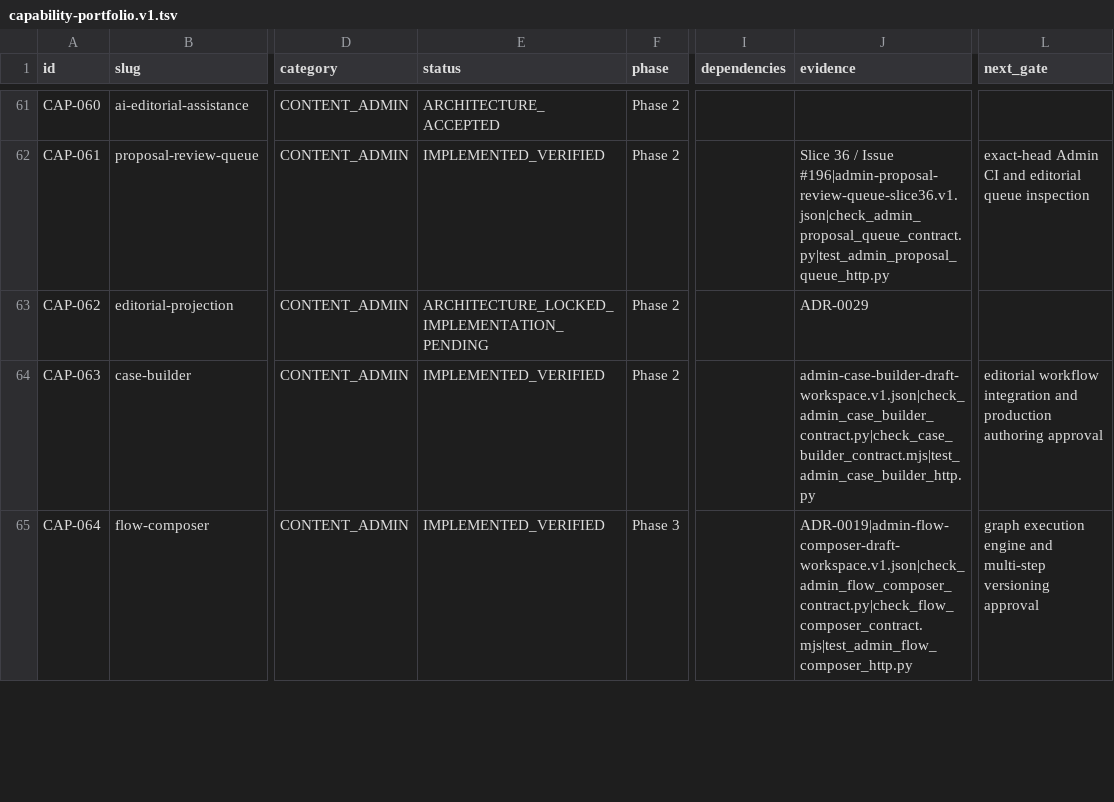
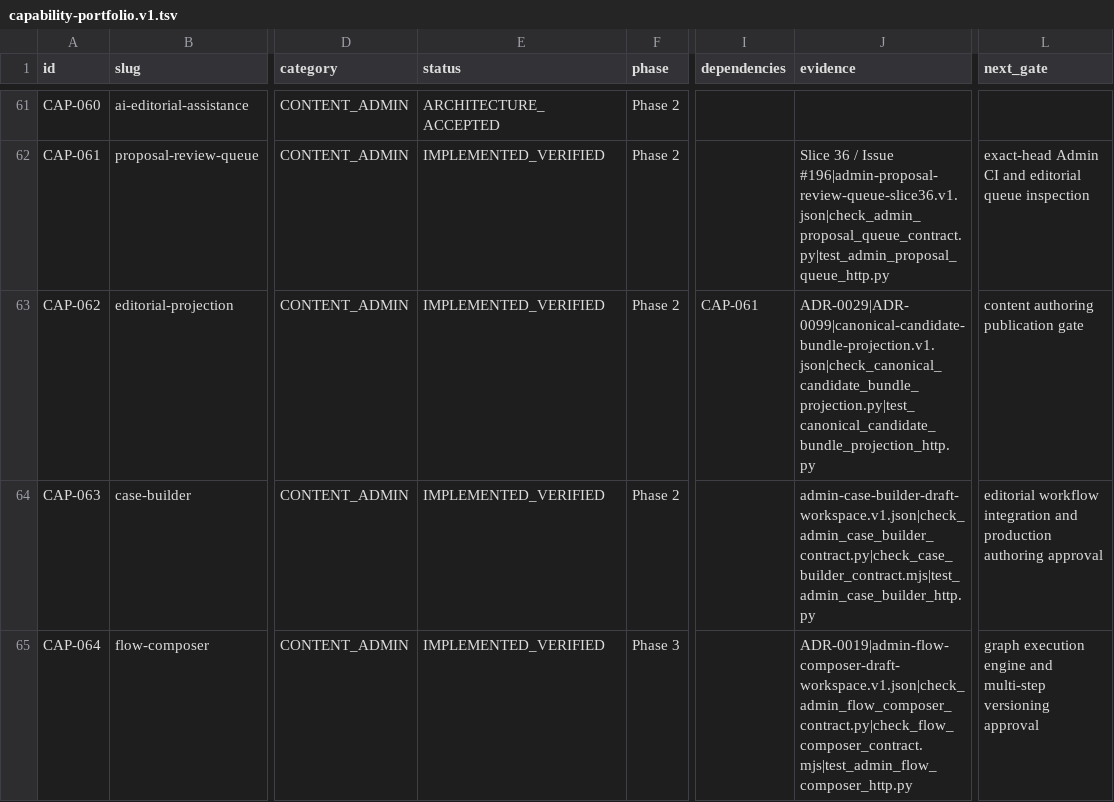
Before and after one commit to nazmi02551/KEFE, a TSV file: docs/roadmap/capability-portfolio.v1.tsv, drawn as a sheet; only a part is shown, gaps mark what is left out; the diff names each change by its address in the sheet, - before the commit and + after, or states it on an @@ line.

Commit message:
feat(admin): promote CAP-062 and bridge editorial projection to Case Builder

```diff
--- a/docs/roadmap/capability-portfolio.v1.tsv
+++ b/docs/roadmap/capability-portfolio.v1.tsv
-E63 (status): ARCHITECTURE_LOCKED_IMPLEMENTATION_PENDING
+E63 (status): IMPLEMENTED_VERIFIED
-I63 (dependencies): (empty)
+I63 (dependencies): CAP-061
-J63 (evidence): ADR-0029
+J63 (evidence): ADR-0029|ADR-0099|canonical-candidate-bundle-projection.v1.json|check_canonical_candidate_bundle_projection.py|test_canonical_candidate_bundle_projection_http.py
-L63 (next_gate): (empty)
+L63 (next_gate): content authoring publication gate
```
Also changed, not shown: 4 other files.
